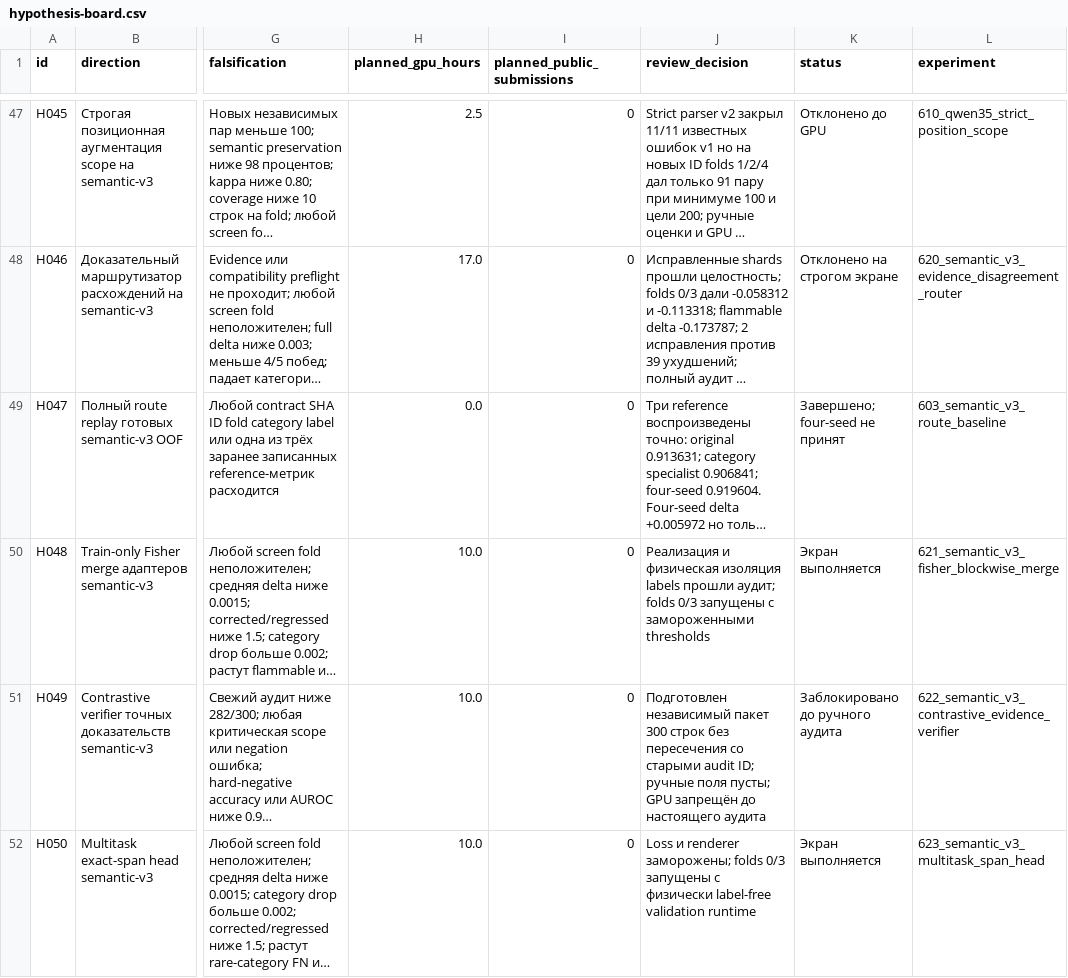
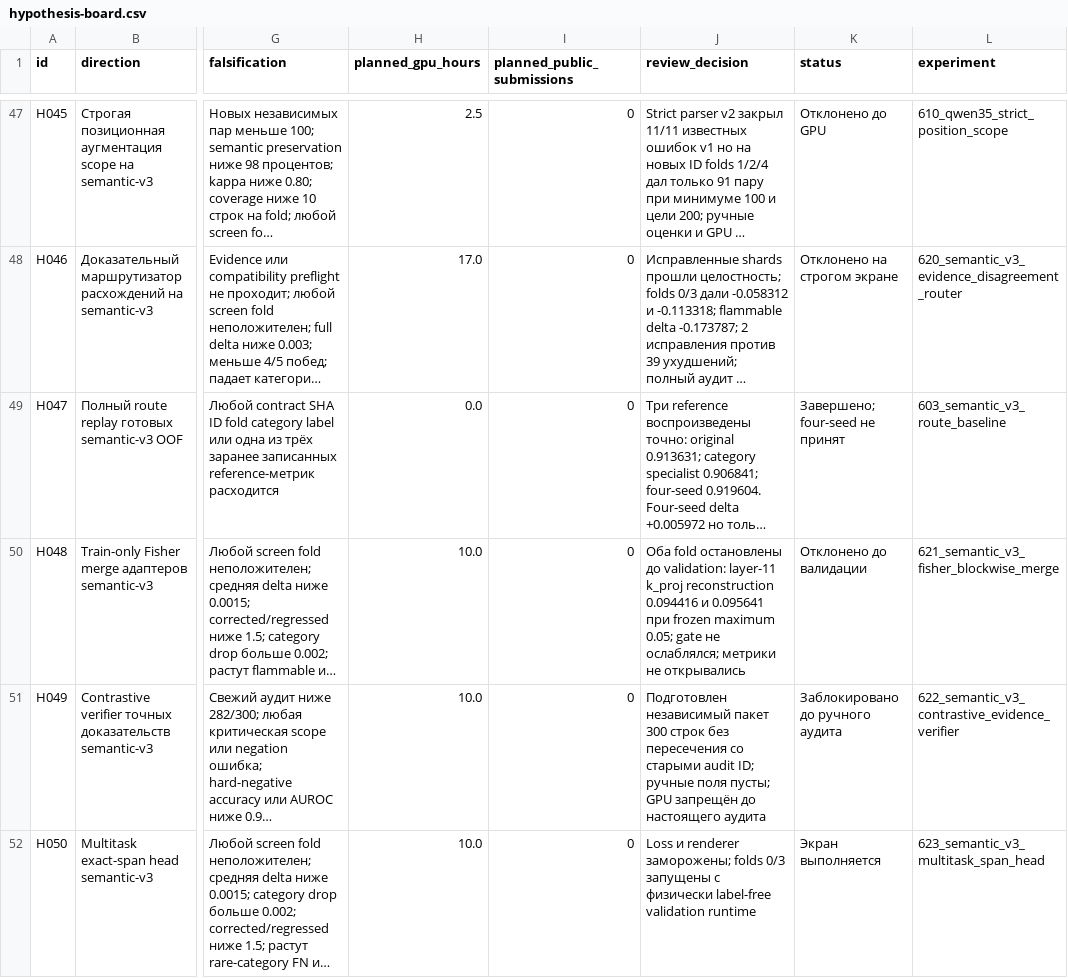
Before and after one commit to triflt/ecup-2026-quality, a CSV file: reports/hypothesis-board.csv, drawn as a sheet; only a part is shown, gaps mark what is left out; long unchanged cells end in …; the diff names each change by its address in the sheet, - before the commit and + after, or states it on an @@ line.

```diff
--- a/reports/hypothesis-board.csv
+++ b/reports/hypothesis-board.csv
-J50 (review_decision): Реализация и физическая изоляция labels прошли аудит; folds 0/3 запущены с замороженными thresholds
+J50 (review_decision): Оба fold остановлены до validation: layer-11 k_proj reconstruction 0.094416 и 0.095641 при frozen maximum 0.05; gate не ослаблялся; метрики не открывались
-K50 (status): Экран выполняется
+K50 (status): Отклонено до валидации
```
Also changed, not shown: reports/experiment-log.csv, 31 other files.
